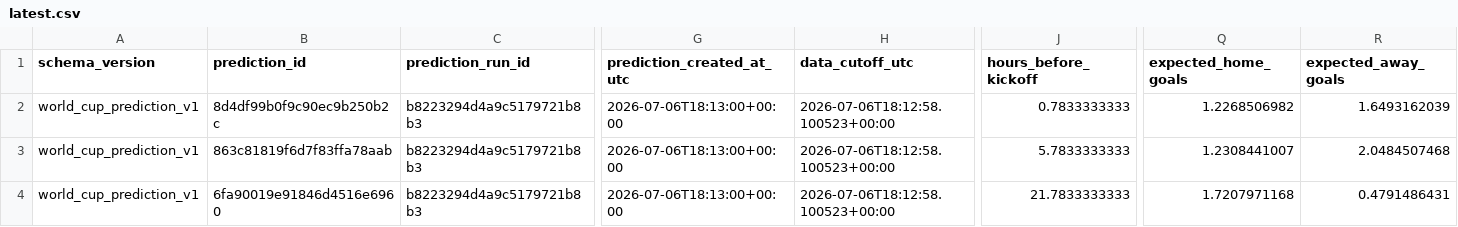
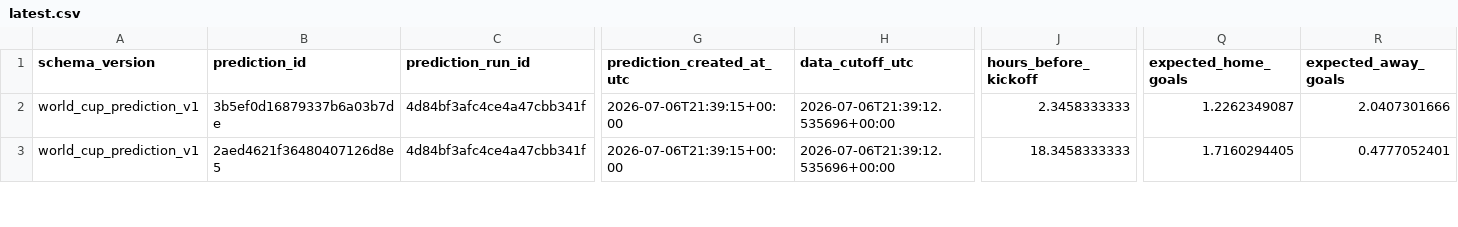
Before and after one commit to juanbrau-or/world-cup-2026-predictions, a CSV file: latest.csv, drawn as a sheet; only a part is shown, gaps mark what is left out; removed rows and columns are numbered as before the commit, all else as after; rows hold the shown columns only; the diff covers the shown part only; the diff names each change by its address in the sheet, - before the commit and + after, or states it on an @@ line.

```diff
--- a/latest.csv
+++ b/latest.csv
-row 2: world_cup_prediction_v1 | 8d4df99b0f9c90ec9b250b2c | b8223294d4a9c5179721b8b3 | 2026-07-06T18:13:00+00:00 | 2026-07-06T18:12:58.100523+00:00 | 0.7833333333 | 1.2268506982 | 1.6493162039
-B2 (prediction_id): 863c81819f6d7f83ffa78aab
+B2 (prediction_id): 3b5ef0d16879337b6a03b7de
-C2:C3 (prediction_run_id): b8223294d4a9c5179721b8b3
+C2:C3 (prediction_run_id): 4d84bf3afc4ce4a47cbb341f
-G2:G3 (prediction_created_at_utc): 2026-07-06T18:13:00+00:00
+G2:G3 (prediction_created_at_utc): 2026-07-06T21:39:15+00:00
-H2:H3 (data_cutoff_utc): 2026-07-06T18:12:58.100523+00:00
+H2:H3 (data_cutoff_utc): 2026-07-06T21:39:12.535696+00:00
-J2 (hours_before_kickoff): 5.7833333333
+J2 (hours_before_kickoff): 2.3458333333
-Q2 (expected_home_goals): 1.2308441007
+Q2 (expected_home_goals): 1.2262349087
-R2 (expected_away_goals): 2.0484507468
+R2 (expected_away_goals): 2.0407301666
-B3 (prediction_id): 6fa90019e91846d4516e6960
+B3 (prediction_id): 2aed4621f36480407126d8e5
-J3 (hours_before_kickoff): 21.7833333333
+J3 (hours_before_kickoff): 18.3458333333
-Q3 (expected_home_goals): 1.7207971168
+Q3 (expected_home_goals): 1.7160294405
-R3 (expected_away_goals): 0.4791486431
+R3 (expected_away_goals): 0.4777052401
```
Also changed, not shown: 76 edited cells elsewhere in this file, prospective_matches.csv, shadow/contextual_latest.csv, 18 other files.
